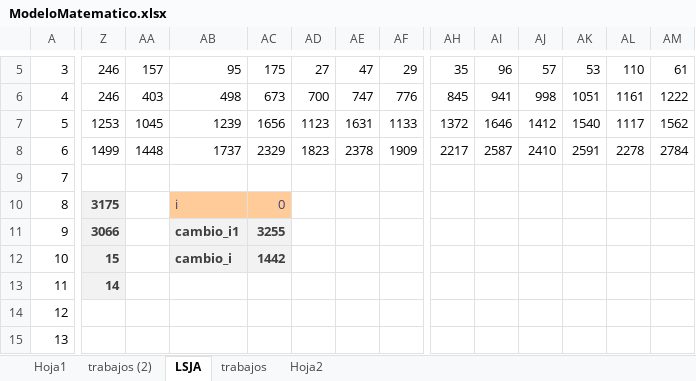
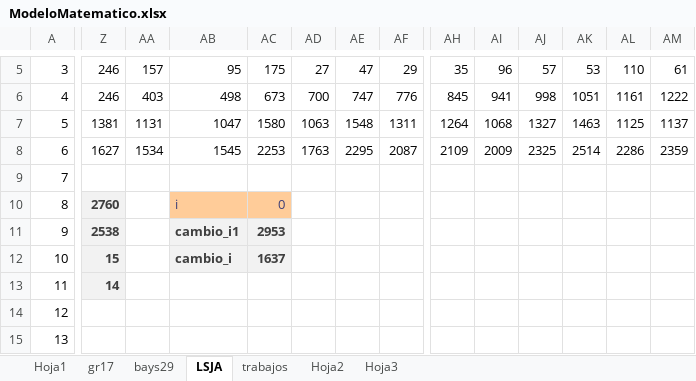
Before and after one commit to pabloojavier/TSPJ_git, an Excel workbook: ModeloMatematico.xlsx, sheet LSJA, drawn as a sheet; only a part is shown, gaps mark what is left out; values as stored, in another font and other column widths than the file's, no borders; conditional formats not drawn; the diff covers the shown part only; the diff names each change by its address in the sheet, - before the commit and + after, or states it on an @@ line.

```diff
--- a/ModeloMatematico.xlsx (sheet LSJA)
+++ b/ModeloMatematico.xlsx (sheet LSJA)
-sheet tab: trabajos (2)
+sheet tab: gr17
+sheet tab: bays29
+sheet tab: Hoja3
-Z7: 1253
+Z7: 1381
-AA7: 1045
+AA7: 1131
-AB7: 1239
+AB7: 1047
-AC7: 1656
+AC7: 1580
-AD7: 1123
+AD7: 1063
-AE7: 1631
+AE7: 1548
-AF7: 1133
+AF7: 1311
-AH7: 1372
+AH7: 1264
-AI7: 1646
+AI7: 1068
-AJ7: 1412
+AJ7: 1327
-AK7: 1540
+AK7: 1463
-AL7: 1117
+AL7: 1125
-AM7: 1562
+AM7: 1137
-Z8: 1499
+Z8: 1627
-AA8: 1448
+AA8: 1534
-AB8: 1737
+AB8: 1545
-AC8: 2329
+AC8: 2253
-AD8: 1823
+AD8: 1763
-AE8: 2378
+AE8: 2295
-AF8: 1909
+AF8: 2087
-AH8: 2217
+AH8: 2109
-AI8: 2587
+AI8: 2009
-AJ8: 2410
+AJ8: 2325
-AK8: 2591
+AK8: 2514
-AL8: 2278
+AL8: 2286
-AM8: 2784
+AM8: 2359
-Z10: 3175
+Z10: 2760
-Z11: 3066
+Z11: 2538
-AC11: 3255
+AC11: 2953
-AC12: 1442
+AC12: 1637
```
Also changed, not shown: 64 edited cells and cell formats elsewhere in this sheet, 8 other files.
